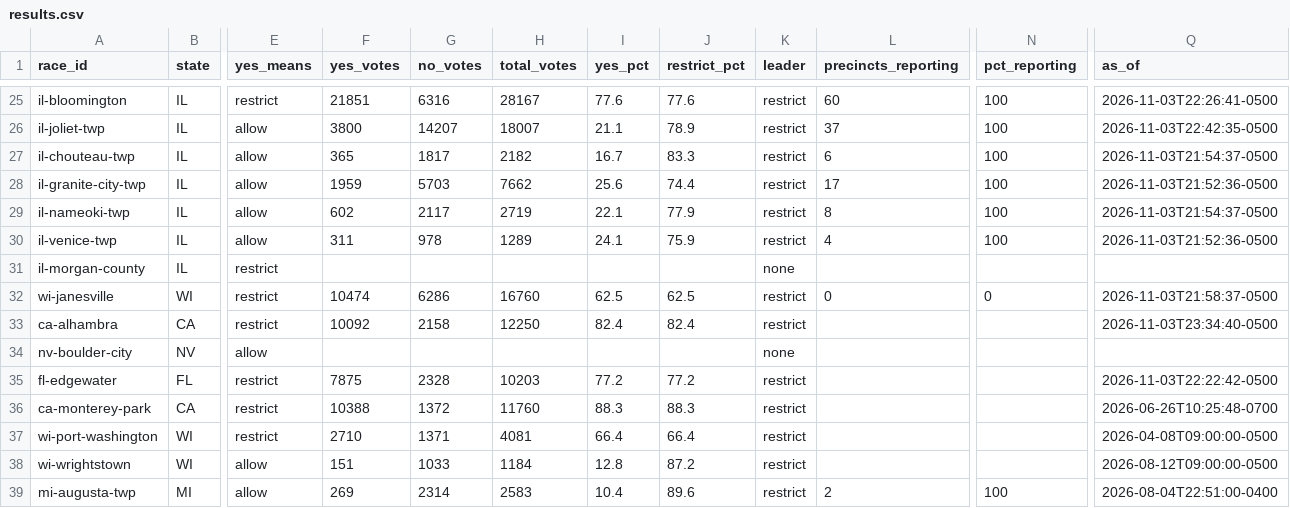
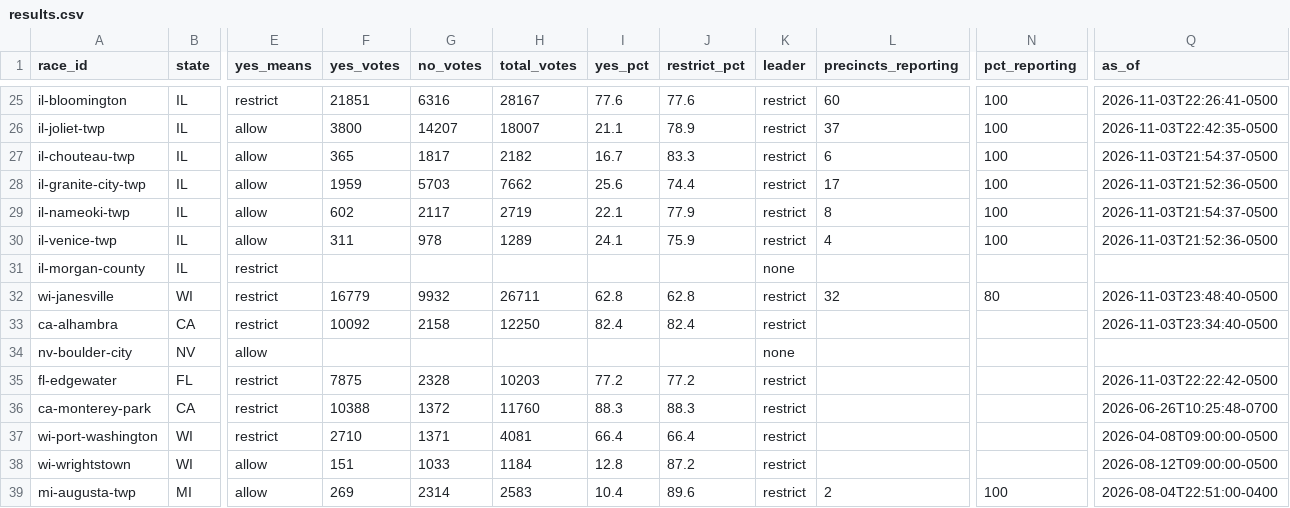
Before and after one commit to alexlundry/data_center_ballot_tracker, a CSV file: site/data/results.csv, drawn as a sheet; only a part is shown, gaps mark what is left out; the diff names each change by its address in the sheet, - before the commit and + after, or states it on an @@ line.

Commit message:
results 2026-11-04T04:48Z

```diff
--- a/site/data/results.csv
+++ b/site/data/results.csv
-F32 (yes_votes): 10474
+F32 (yes_votes): 16779
-G32 (no_votes): 6286
+G32 (no_votes): 9932
-H32 (total_votes): 16760
+H32 (total_votes): 26711
-I32 (yes_pct): 62.5
+I32 (yes_pct): 62.8
-J32 (restrict_pct): 62.5
+J32 (restrict_pct): 62.8
-L32 (precincts_reporting): 0
+L32 (precincts_reporting): 32
-N32 (pct_reporting): 0
+N32 (pct_reporting): 80
-Q32 (as_of): 2026-11-03T21:58:37-0500
+Q32 (as_of): 2026-11-03T23:48:40-0500
```
Also changed, not shown: data/history.csv, 1 other file.
